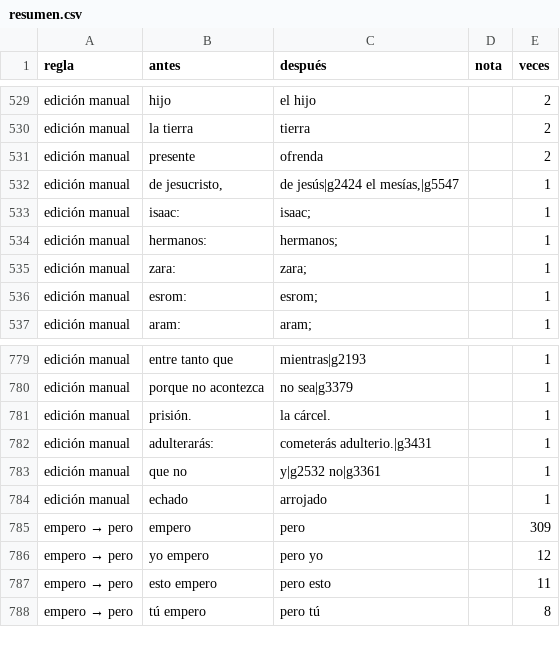
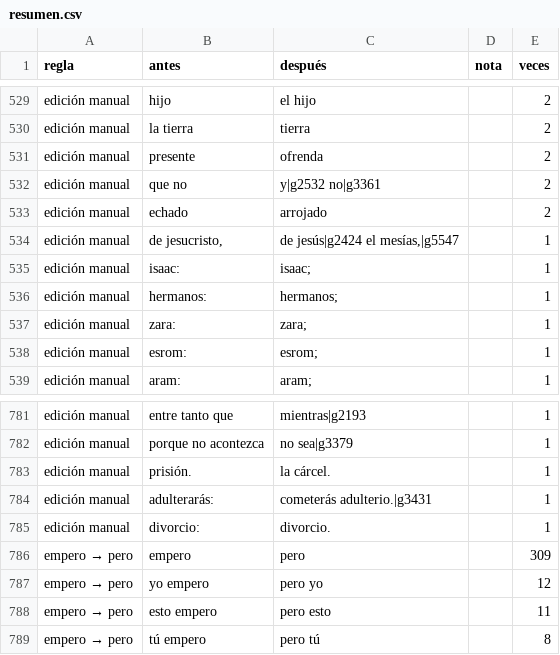
Before and after one commit to saulizar93/bible-app, a CSV file: scripts/rvo/changes/resumen.csv, drawn as a sheet; only a part is shown, gaps mark what is left out.

```diff
--- a/scripts/rvo/changes/resumen.csv
+++ b/scripts/rvo/changes/resumen.csv
@@ -531,2 +531,4 @@ edición manual,la tierra,tierra,,2
 edición manual,presente,ofrenda,,2
+edición manual,que no,y|g2532 no|g3361,,2
+edición manual,echado,arrojado,,2
 edición manual,"de jesucristo,","de jesús|g2424 el mesías,|g5547",,1
@@ -782,4 +784,3 @@ edición manual,prisión.,la cárcel.,,1
 edición manual,adulterarás:,cometerás adulterio.|g3431,,1
-edición manual,que no,y|g2532 no|g3361,,1
-edición manual,echado,arrojado,,1
+edición manual,divorcio:,divorcio.,,1
 empero → pero,empero,pero,,309
```
Also changed, not shown: 3 other files.
